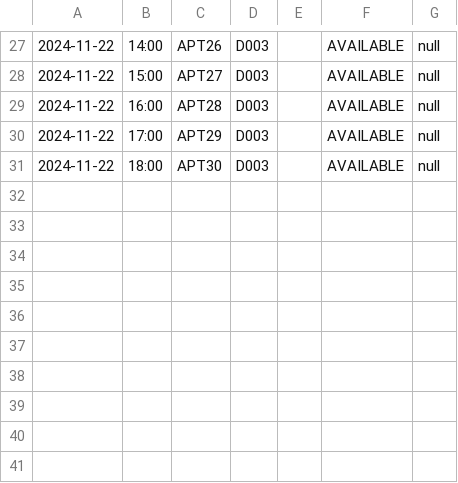
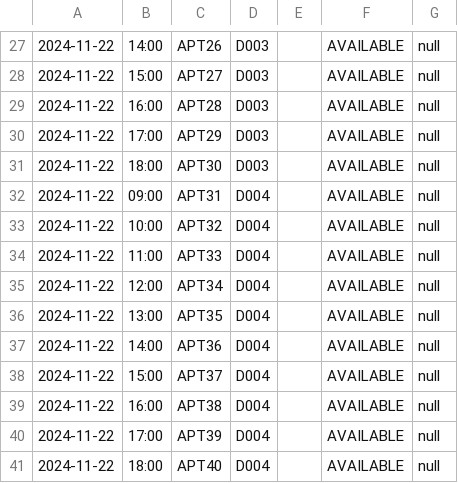
Before and after one commit to keechongwei/SC2002, a CSV file: appointments.csv, drawn as a sheet; only a part is shown, gaps mark what is left out; the diff names each change by its address in the sheet, - before the commit and + after, or states it on an @@ line.

```diff
--- a/appointments.csv
+++ b/appointments.csv
+row 32: 2024-11-22 | 09:00 | APT31 | D004 |  | AVAILABLE | null
+row 33: 2024-11-22 | 10:00 | APT32 | D004 |  | AVAILABLE | null
+row 34: 2024-11-22 | 11:00 | APT33 | D004 |  | AVAILABLE | null
+row 35: 2024-11-22 | 12:00 | APT34 | D004 |  | AVAILABLE | null
+row 36: 2024-11-22 | 13:00 | APT35 | D004 |  | AVAILABLE | null
+row 37: 2024-11-22 | 14:00 | APT36 | D004 |  | AVAILABLE | null
+row 38: 2024-11-22 | 15:00 | APT37 | D004 |  | AVAILABLE | null
+row 39: 2024-11-22 | 16:00 | APT38 | D004 |  | AVAILABLE | null
+row 40: 2024-11-22 | 17:00 | APT39 | D004 |  | AVAILABLE | null
+row 41: 2024-11-22 | 18:00 | APT40 | D004 |  | AVAILABLE | null
```
Also changed, not shown: Staff_List_copy.csv, 5 other files.
